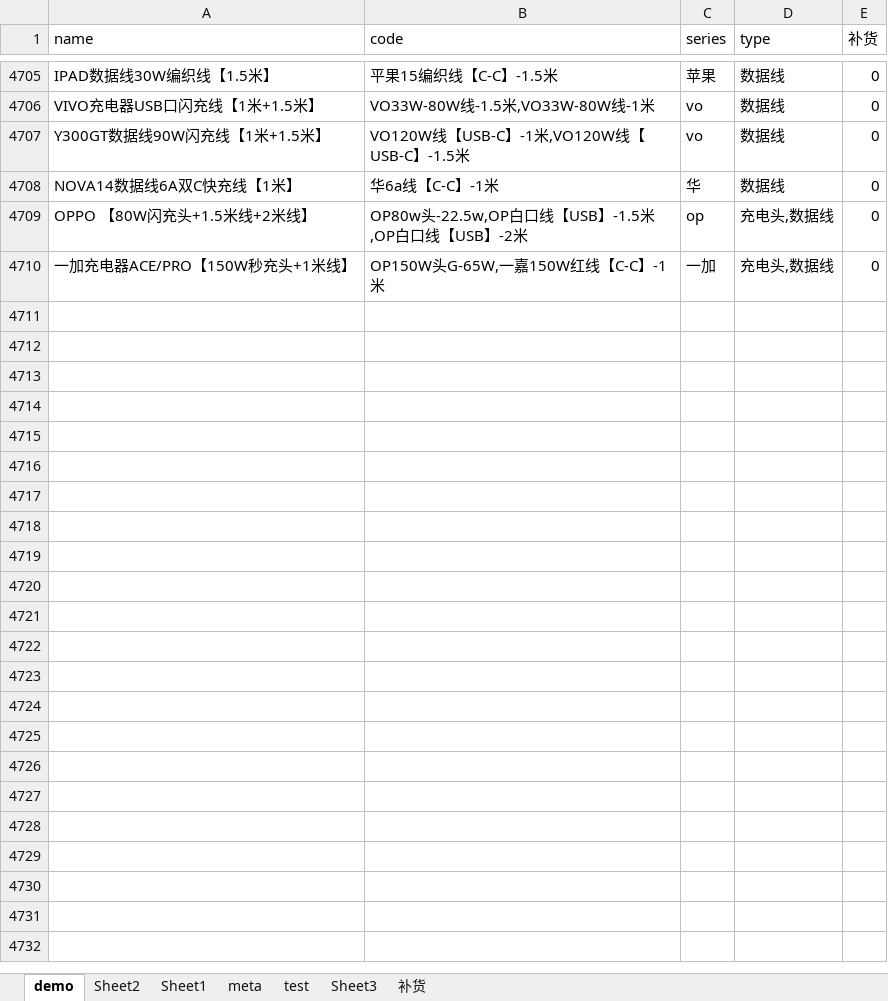
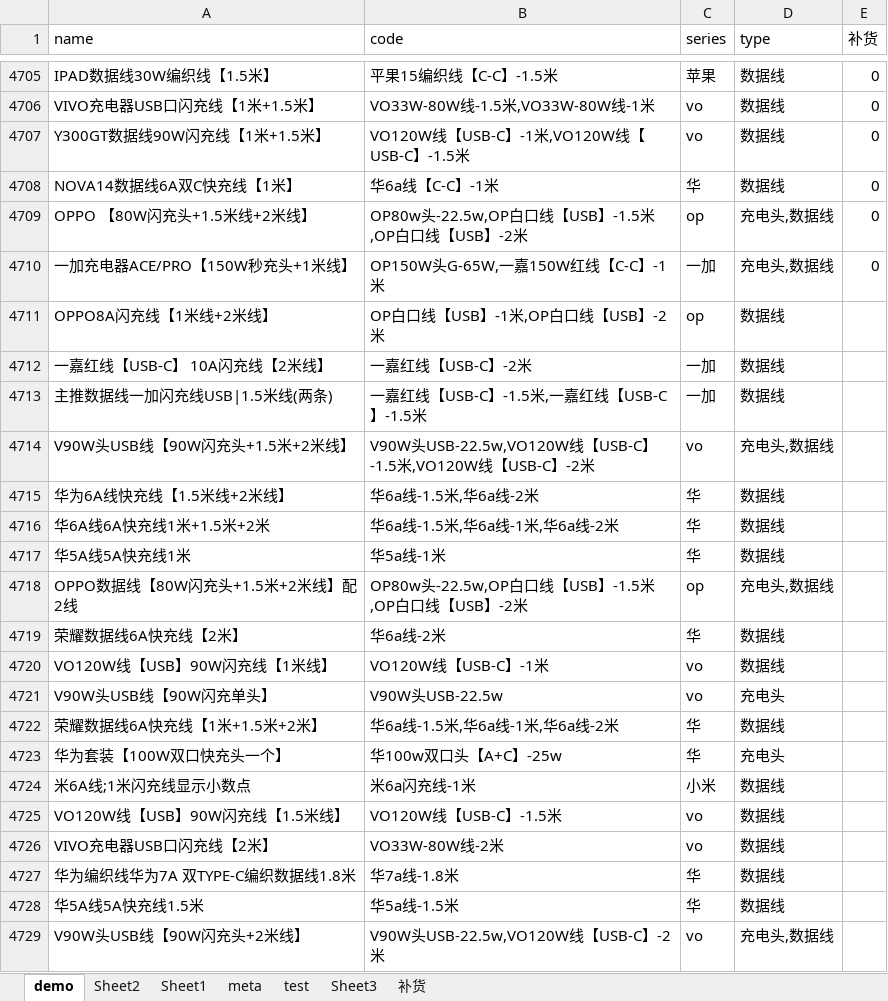
Before and after one commit to ruinstoriel/sci, an Excel workbook: src/分类sku/demo.xlsx, sheet demo, drawn as a sheet; only a part is shown, gaps mark what is left out; values as stored, in another font and other column widths than the file's, no borders; the diff covers the shown part only; the diff names each change by its address in the sheet, - before the commit and + after, or states it on an @@ line.

```diff
--- a/src/分类sku/demo.xlsx (sheet demo)
+++ b/src/分类sku/demo.xlsx (sheet demo)
+row 4711: OPPO8A闪充线【1米线+2米线】 | OP白口线【USB】-1米,OP白口线【USB】-2米 | op | 数据线
+row 4712: 一嘉红线【USB-C】 10A闪充线【2米线】 | 一嘉红线【USB-C】-2米 | 一加 | 数据线
+row 4713: 主推数据线一加闪充线USB|1.5米线(两条) | 一嘉红线【USB-C】-1.5米,一嘉红线【USB-C】-1.5米 | 一加 | 数据线
+row 4714: V90W头USB线【90W闪充头+1.5米+2米线】 | V90W头USB-22.5w,VO120W线【USB-C】-1.5米,VO120W线【USB-C】-2米 | vo | 充电头,数据线
+row 4715: 华为6A线快充线【1.5米线+2米线】 | 华6a线-1.5米,华6a线-2米 | 华 | 数据线
+row 4716: 华6A线6A快充线1米+1.5米+2米 | 华6a线-1.5米,华6a线-1米,华6a线-2米 | 华 | 数据线
+row 4717: 华5A线5A快充线1米 | 华5a线-1米 | 华 | 数据线
+row 4718: OPPO数据线【80W闪充头+1.5米+2米线】配2线 | OP80w头-22.5w,OP白口线【USB】-1.5米,OP白口线【USB】-2米 | op | 充电头,数据线
+row 4719: 荣耀数据线6A快充线【2米】 | 华6a线-2米 | 华 | 数据线
+row 4720: VO120W线【USB】90W闪充线【1米线】 | VO120W线【USB-C】-1米 | vo | 数据线
+row 4721: V90W头USB线【90W闪充单头】 | V90W头USB-22.5w | vo | 充电头
+row 4722: 荣耀数据线6A快充线【1米+1.5米+2米】 | 华6a线-1.5米,华6a线-1米,华6a线-2米 | 华 | 数据线
+row 4723: 华为套装【100W双口快充头一个】 | 华100w双口头【A+C】-25w | 华 | 充电头
+row 4724: 米6A线;1米闪充线显示小数点 | 米6a闪充线-1米 | 小米 | 数据线
+row 4725: VO120W线【USB】90W闪充线【1.5米线】 | VO120W线【USB-C】-1.5米 | vo | 数据线
+row 4726: VIVO充电器USB口闪充线【2米】 | VO33W-80W线-2米 | vo | 数据线
+row 4727: 华为编织线华为7A 双TYPE-C编织数据线1.8米 | 华7a线-1.8米 | 华 | 数据线
+row 4728: 华5A线5A快充线1.5米 | 华5a线-1.5米 | 华 | 数据线
+row 4729: V90W头USB线【90W闪充头+2米线】 | V90W头USB-22.5w,VO120W线【USB-C】-2米 | vo | 充电头,数据线
```
Also changed, not shown: 16 added rows elsewhere in this sheet, sheet 补货, 1 other file.
